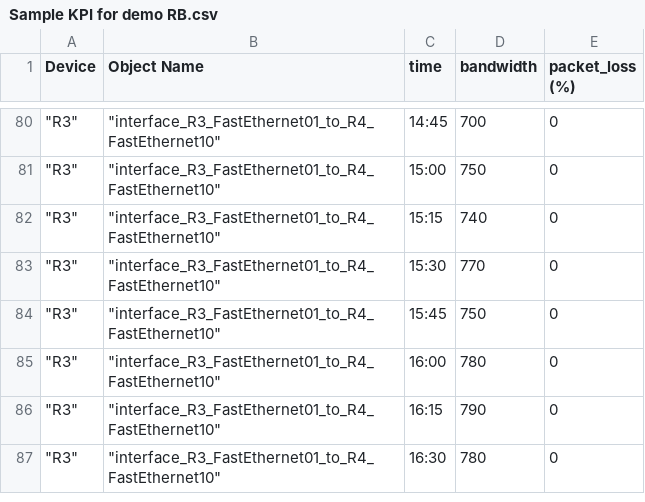
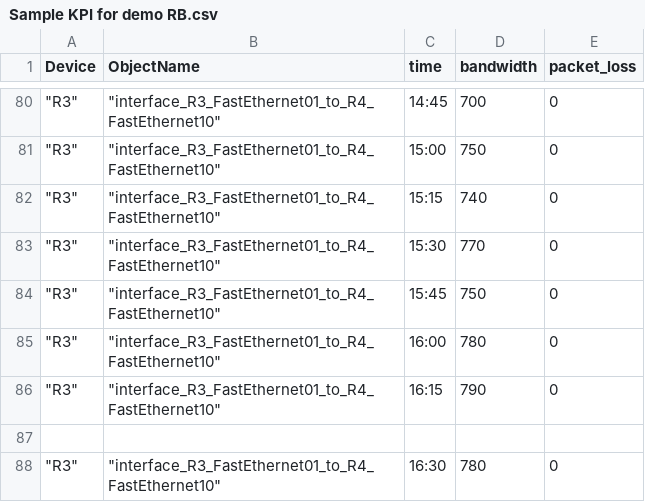
Before and after one commit to rb13github/IaaS, a CSV file: Sample KPI for demo RB.csv, drawn as a sheet; only a part is shown, gaps mark what is left out; the diff names each change by its address in the sheet, - before the commit and + after, or states it on an @@ line.

Commit message:
Update Sample KPI for demo RB.csv
change the header to remove spaces

```diff
--- a/Sample KPI for demo RB.csv
+++ b/Sample KPI for demo RB.csv
-B1: Object Name
+B1: ObjectName
-E1: packet_loss (%)
+E1: packet_loss
+row 87: (empty)
```
